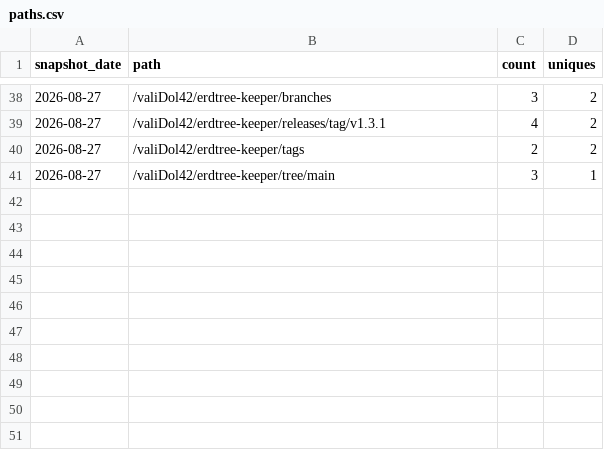
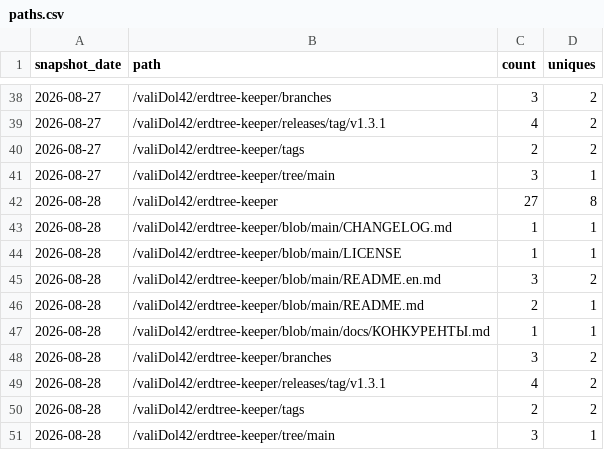
Before and after one commit to valiDol42/erdtree-keeper, a CSV file: stats/paths.csv, drawn as a sheet; only a part is shown, gaps mark what is left out; the diff names each change by its address in the sheet, - before the commit and + after, or states it on an @@ line.

```diff
--- a/stats/paths.csv
+++ b/stats/paths.csv
+row 42: 2026-08-28 | /valiDol42/erdtree-keeper | 27 | 8
+row 43: 2026-08-28 | /valiDol42/erdtree-keeper/blob/main/CHANGELOG.md | 1 | 1
+row 44: 2026-08-28 | /valiDol42/erdtree-keeper/blob/main/LICENSE | 1 | 1
+row 45: 2026-08-28 | /valiDol42/erdtree-keeper/blob/main/README.en.md | 3 | 2
+row 46: 2026-08-28 | /valiDol42/erdtree-keeper/blob/main/README.md | 2 | 1
+row 47: 2026-08-28 | /valiDol42/erdtree-keeper/blob/main/docs/КОНКУРЕНТЫ.md | 1 | 1
+row 48: 2026-08-28 | /valiDol42/erdtree-keeper/branches | 3 | 2
+row 49: 2026-08-28 | /valiDol42/erdtree-keeper/releases/tag/v1.3.1 | 4 | 2
+row 50: 2026-08-28 | /valiDol42/erdtree-keeper/tags | 2 | 2
+row 51: 2026-08-28 | /valiDol42/erdtree-keeper/tree/main | 3 | 1
```
Also changed, not shown: stats/downloads.csv, stats/referrers.csv, 2 other files.
